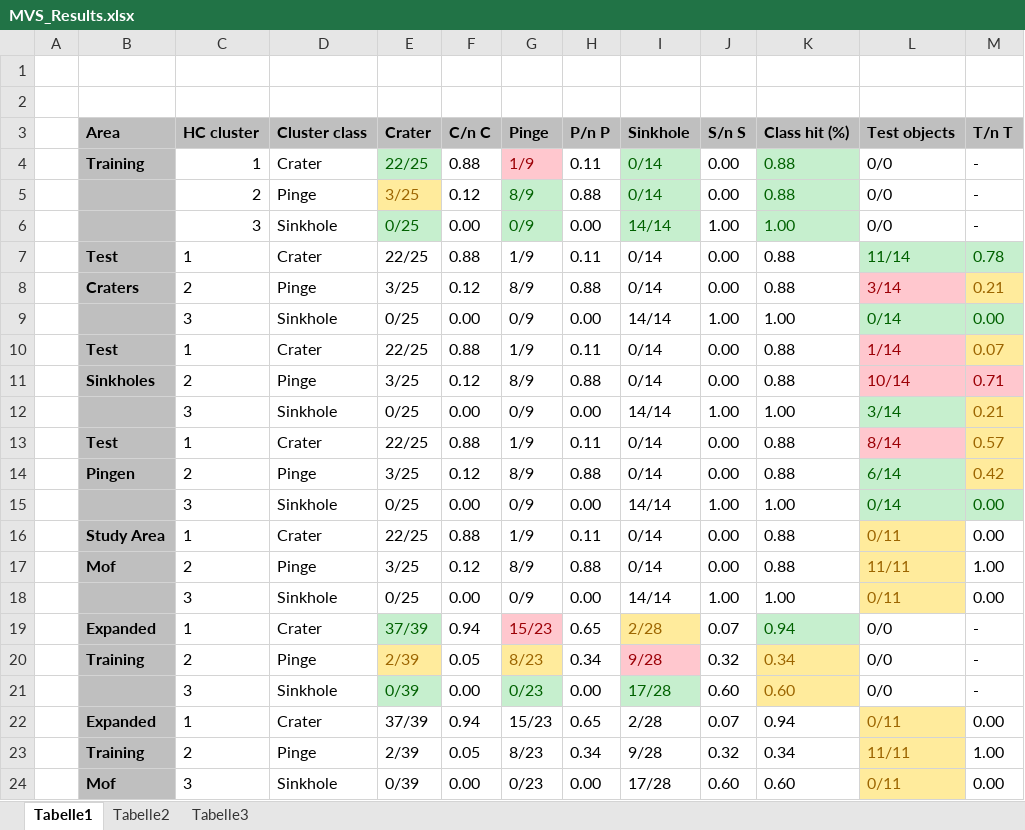
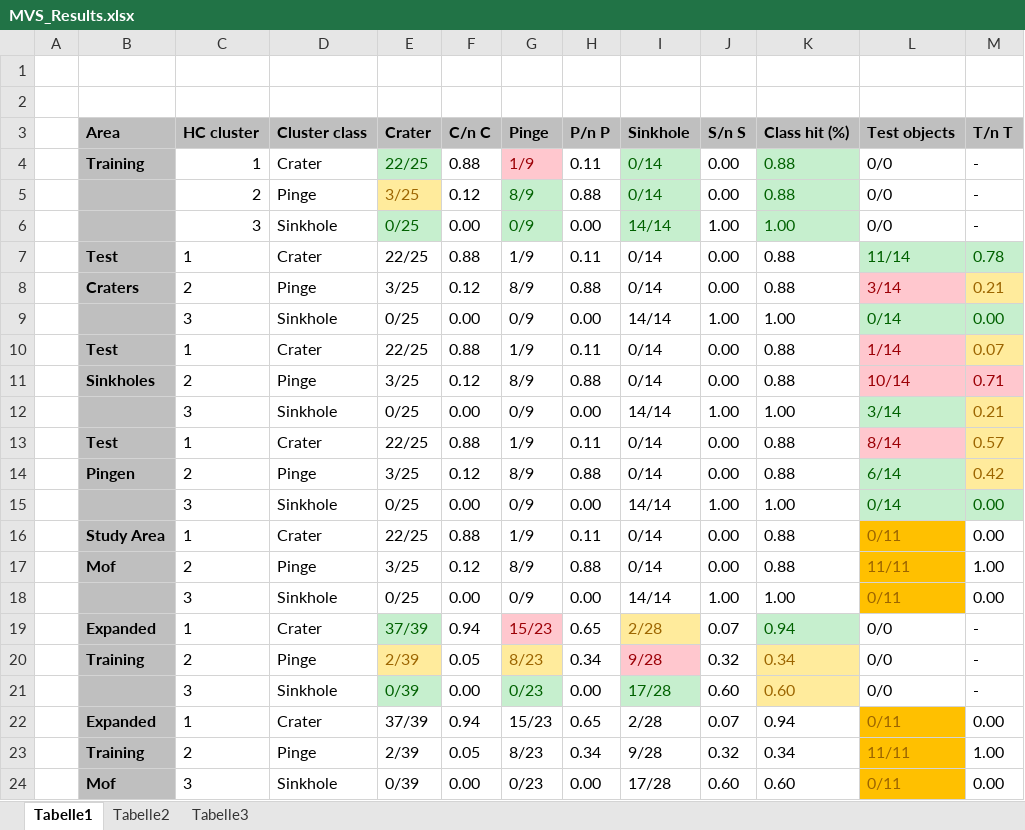
Before and after one commit to keltoskytoi/Envimaster-Geomorph, an Excel workbook: Grafiken/Results/results_all_layers/MVS_Results.xlsx, sheet Tabelle1, drawn as a sheet; values as stored, in another font and other column widths than the file's, no borders; the diff names each change by its address in the sheet, - before the commit and + after, or states it on an @@ line.

```diff
--- a/Grafiken/Results/results_all_layers/MVS_Results.xlsx (sheet Tabelle1)
+++ b/Grafiken/Results/results_all_layers/MVS_Results.xlsx (sheet Tabelle1)
-L16:L18 fill: #FFEB9C
+L16:L18 fill: #FFC000
-L22:L24 fill: #FFEB9C
+L22:L24 fill: #FFC000
```
Also changed, not shown: Grafiken/Results/results_selected_layers/MVS_Results_selected_param.xlsx, 3 other files.
